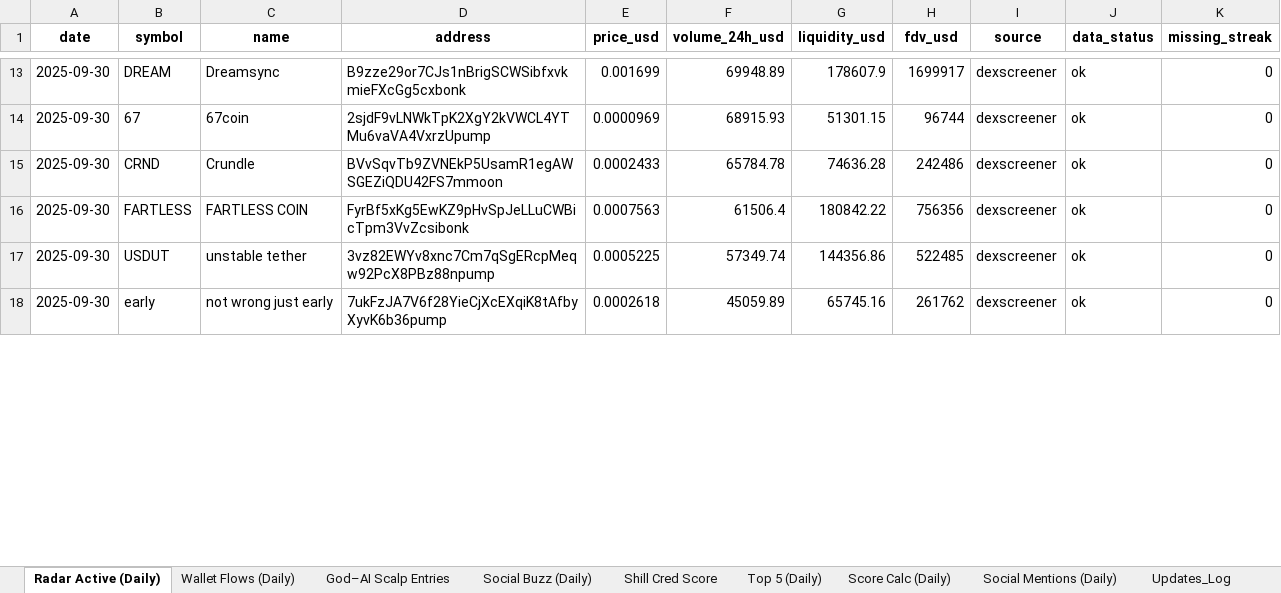
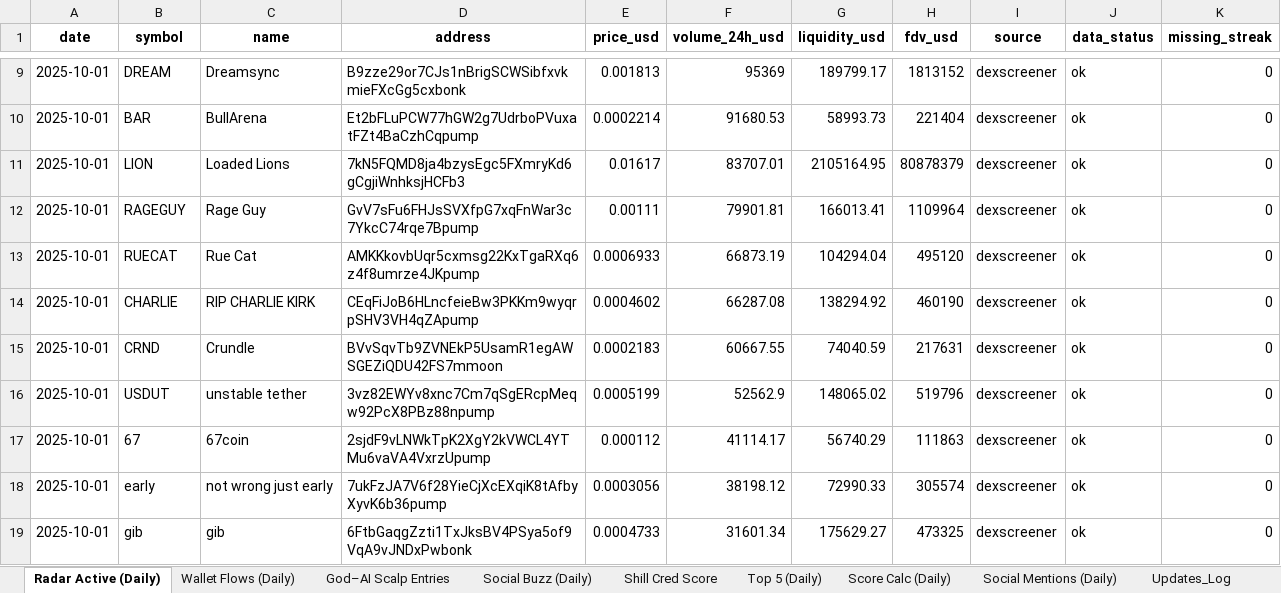
Before and after one commit to stelios5791/sol-reports, an Excel workbook: sol_master_LIVE.xlsx, sheet Radar Active (Daily), drawn as a sheet; only a part is shown, gaps mark what is left out; values as stored, in another font and other column widths than the file's, no borders; removed rows and columns are numbered as before the commit, all else as after; the diff covers the shown part only; the diff names each change by its address in the sheet, - before the commit and + after, or states it on an @@ line.

```diff
--- a/sol_master_LIVE.xlsx (sheet Radar Active (Daily))
+++ b/sol_master_LIVE.xlsx (sheet Radar Active (Daily))
-A9 (date): 2025-09-30
+A9 (date): 2025-10-01
-E9 (price_usd): 0.001699
+E9 (price_usd): 0.001813
-F9 (volume_24h_usd): 69948.89
+F9 (volume_24h_usd): 95369
-G9 (liquidity_usd): 178607.9
+G9 (liquidity_usd): 189799.17
-H9 (fdv_usd): 1699917
+H9 (fdv_usd): 1813152
-row 14: 2025-09-30 | 67 | 67coin | 2sjdF9vLNWkTpK2XgY2kVWCL4YTMu6vaVA4VxrzUpump | 0.0000969 | 68915.93 | 51301.15 | 96744 | dexscreener | ok | 0
+row 10: 2025-10-01 | BAR | BullArena | Et2bFLuPCW77hGW2g7UdrboPVuxatFZt4BaCzhCqpump | 0.0002214 | 91680.53 | 58993.73 | 221404 | dexscreener | ok | 0
+row 11: 2025-10-01 | LION | Loaded Lions | 7kN5FQMD8ja4bzysEgc5FXmryKd6gCgjiWnhksjHCFb3 | 0.01617 | 83707.01 | 2105164.95 | 80878379 | dexscreener | ok | 0
+row 12: 2025-10-01 | RAGEGUY | Rage Guy | GvV7sFu6FHJsSVXfpG7xqFnWar3c7YkcC74rqe7Bpump | 0.00111 | 79901.81 | 166013.41 | 1109964 | dexscreener | ok | 0
+row 13: 2025-10-01 | RUECAT | Rue Cat | AMKKkovbUqr5cxmsg22KxTgaRXq6z4f8umrze4JKpump | 0.0006933 | 66873.19 | 104294.04 | 495120 | dexscreener | ok | 0
+row 14: 2025-10-01 | CHARLIE | RIP CHARLIE KIRK | CEqFiJoB6HLncfeieBw3PKKm9wyqrpSHV3VH4qZApump | 0.0004602 | 66287.08 | 138294.92 | 460190 | dexscreener | ok | 0
-A15 (date): 2025-09-30
+A15 (date): 2025-10-01
-E15 (price_usd): 0.0002433
+E15 (price_usd): 0.0002183
-F15 (volume_24h_usd): 65784.78
+F15 (volume_24h_usd): 60667.55
-G15 (liquidity_usd): 74636.28
+G15 (liquidity_usd): 74040.59
-H15 (fdv_usd): 242486
+H15 (fdv_usd): 217631
-row 16: 2025-09-30 | FARTLESS | FARTLESS COIN | FyrBf5xKg5EwKZ9pHvSpJeLLuCWBicTpm3VvZcsibonk | 0.0007563 | 61506.4 | 180842.22 | 756356 | dexscreener | ok | 0
-A16 (date): 2025-09-30
+A16 (date): 2025-10-01
-E16 (price_usd): 0.0005225
+E16 (price_usd): 0.0005199
-F16 (volume_24h_usd): 57349.74
+F16 (volume_24h_usd): 52562.9
-G16 (liquidity_usd): 144356.86
+G16 (liquidity_usd): 148065.02
-H16 (fdv_usd): 522485
+H16 (fdv_usd): 519796
+row 17: 2025-10-01 | 67 | 67coin | 2sjdF9vLNWkTpK2XgY2kVWCL4YTMu6vaVA4VxrzUpump | 0.000112 | 41114.17 | 56740.29 | 111863 | dexscreener | ok | 0
-A18 (date): 2025-09-30
+A18 (date): 2025-10-01
-E18 (price_usd): 0.0002618
+E18 (price_usd): 0.0003056
-F18 (volume_24h_usd): 45059.89
+F18 (volume_24h_usd): 38198.12
-G18 (liquidity_usd): 65745.16
+G18 (liquidity_usd): 72990.33
-H18 (fdv_usd): 261762
+H18 (fdv_usd): 305574
+row 19: 2025-10-01 | gib | gib | 6FtbGaqgZzti1TxJksBV4PSya5of9VqA9vJNDxPwbonk | 0.0004733 | 31601.34 | 175629.27 | 473325 | dexscreener | ok | 0
```
Also changed, not shown: 15 added rows, 20 removed rows and 119 edited cells elsewhere in this sheet, sheet Master, sheet History, sheet Performance, sheet Discovered, 3 other files.
